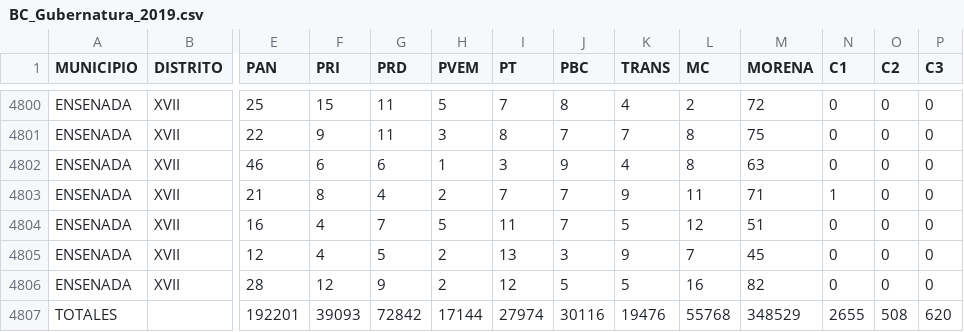
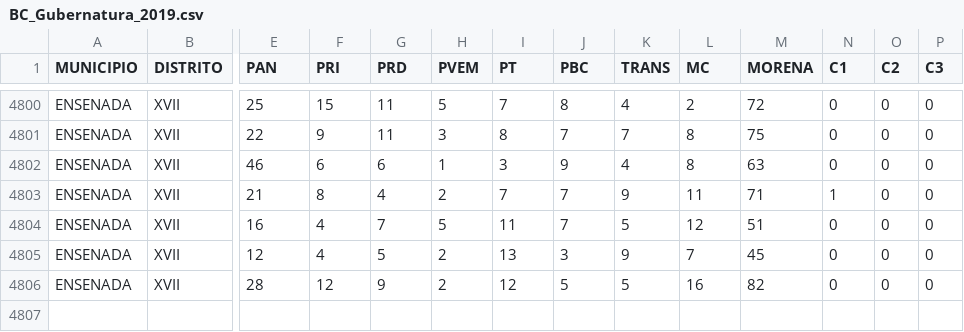
Before and after one commit to marloz24/Elecciones-BC-2022, a CSV file: Resultados Campanas/BC_Gubernatura_2019.csv, drawn as a sheet; only a part is shown, gaps mark what is left out; rows hold the shown columns only; the diff names each change by its address in the sheet, - before the commit and + after, or states it on an @@ line.

Commit message:
Update BC_Gubernatura_2019.csv

```diff
--- a/Resultados Campanas/BC_Gubernatura_2019.csv
+++ b/Resultados Campanas/BC_Gubernatura_2019.csv
-row 4807: TOTALES |  | 192201 | 39093 | 72842 | 17144 | 27974 | 30116 | 19476 | 55768 | 348529 | 2655 | 508 | 620
```
